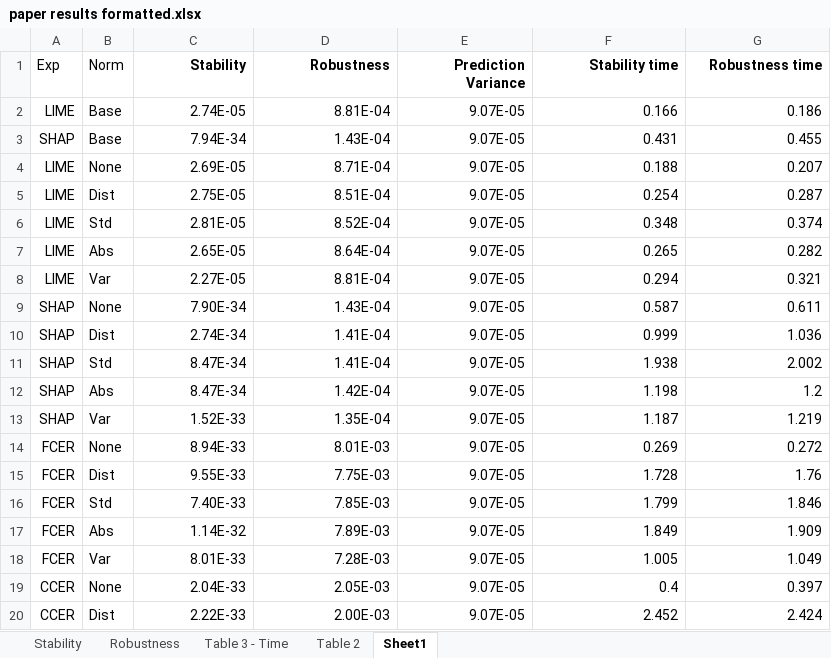
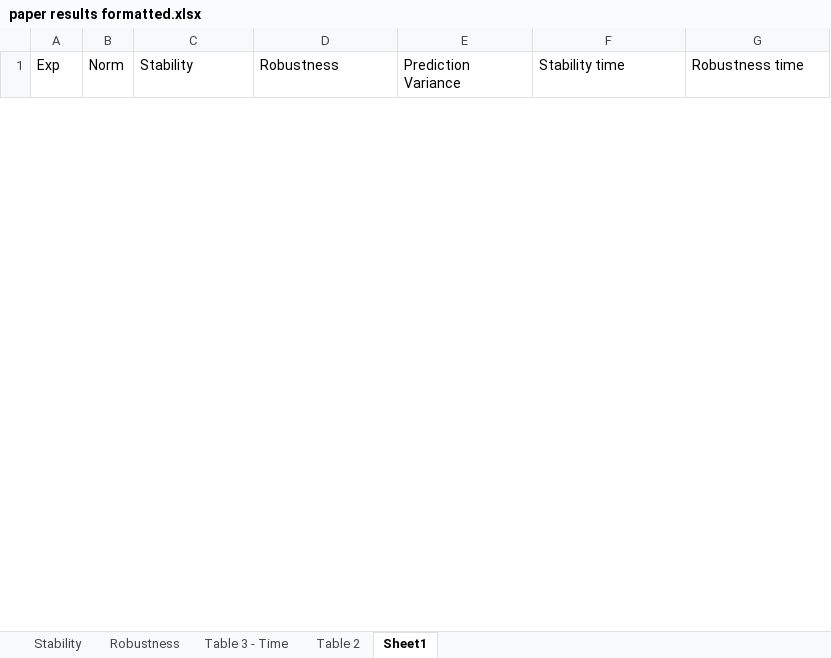
Before and after one commit to Moffran/calibrated_explanations, an Excel workbook: evaluation/regression/paper results formatted.xlsx, sheet Sheet1, drawn as a sheet; only a part is shown; values as stored, in another font and other column widths than the file's, no borders; removed rows and columns are numbered as before the commit, all else as after; the diff covers the shown part only; the diff names each change by its address in the sheet, - before the commit and + after, or states it on an @@ line.

Commit message:
info: updated regression results from paper

```diff
--- a/evaluation/regression/paper results formatted.xlsx (sheet Sheet1)
+++ b/evaluation/regression/paper results formatted.xlsx (sheet Sheet1)
@@ C1:G1 bold: on → off, alignment: right → left @@
-row 2: LIME | Base | 2.74E-05 | 8.81E-04 | 9.07E-05 | 0.166 | 0.186
-row 3: SHAP | Base | 7.94E-34 | 1.43E-04 | 9.07E-05 | 0.431 | 0.455
-row 4: LIME | None | 2.69E-05 | 8.71E-04 | 9.07E-05 | 0.188 | 0.207
-row 5: LIME | Dist | 2.75E-05 | 8.51E-04 | 9.07E-05 | 0.254 | 0.287
-row 6: LIME | Std | 2.81E-05 | 8.52E-04 | 9.07E-05 | 0.348 | 0.374
-row 7: LIME | Abs | 2.65E-05 | 8.64E-04 | 9.07E-05 | 0.265 | 0.282
-row 8: LIME | Var | 2.27E-05 | 8.81E-04 | 9.07E-05 | 0.294 | 0.321
-row 9: SHAP | None | 7.90E-34 | 1.43E-04 | 9.07E-05 | 0.587 | 0.611
-row 10: SHAP | Dist | 2.74E-34 | 1.41E-04 | 9.07E-05 | 0.999 | 1.036
-row 11: SHAP | Std | 8.47E-34 | 1.41E-04 | 9.07E-05 | 1.938 | 2.002
-row 12: SHAP | Abs | 8.47E-34 | 1.42E-04 | 9.07E-05 | 1.198 | 1.2
-row 13: SHAP | Var | 1.52E-33 | 1.35E-04 | 9.07E-05 | 1.187 | 1.219
-row 14: FCER | None | 8.94E-33 | 8.01E-03 | 9.07E-05 | 0.269 | 0.272
-row 15: FCER | Dist | 9.55E-33 | 7.75E-03 | 9.07E-05 | 1.728 | 1.76
-row 16: FCER | Std | 7.40E-33 | 7.85E-03 | 9.07E-05 | 1.799 | 1.846
-row 17: FCER | Abs | 1.14E-32 | 7.89E-03 | 9.07E-05 | 1.849 | 1.909
-row 18: FCER | Var | 8.01E-33 | 7.28E-03 | 9.07E-05 | 1.005 | 1.049
-row 19: CCER | None | 2.04E-33 | 2.05E-03 | 9.07E-05 | 0.4 | 0.397
-row 20: CCER | Dist | 2.22E-33 | 2.00E-03 | 9.07E-05 | 2.452 | 2.424
```
Also changed, not shown: 32 added rows and 13 removed rows elsewhere in this sheet, sheet Table 2, sheet Stability, sheet Table 3 - Time, sheet Robustness.
